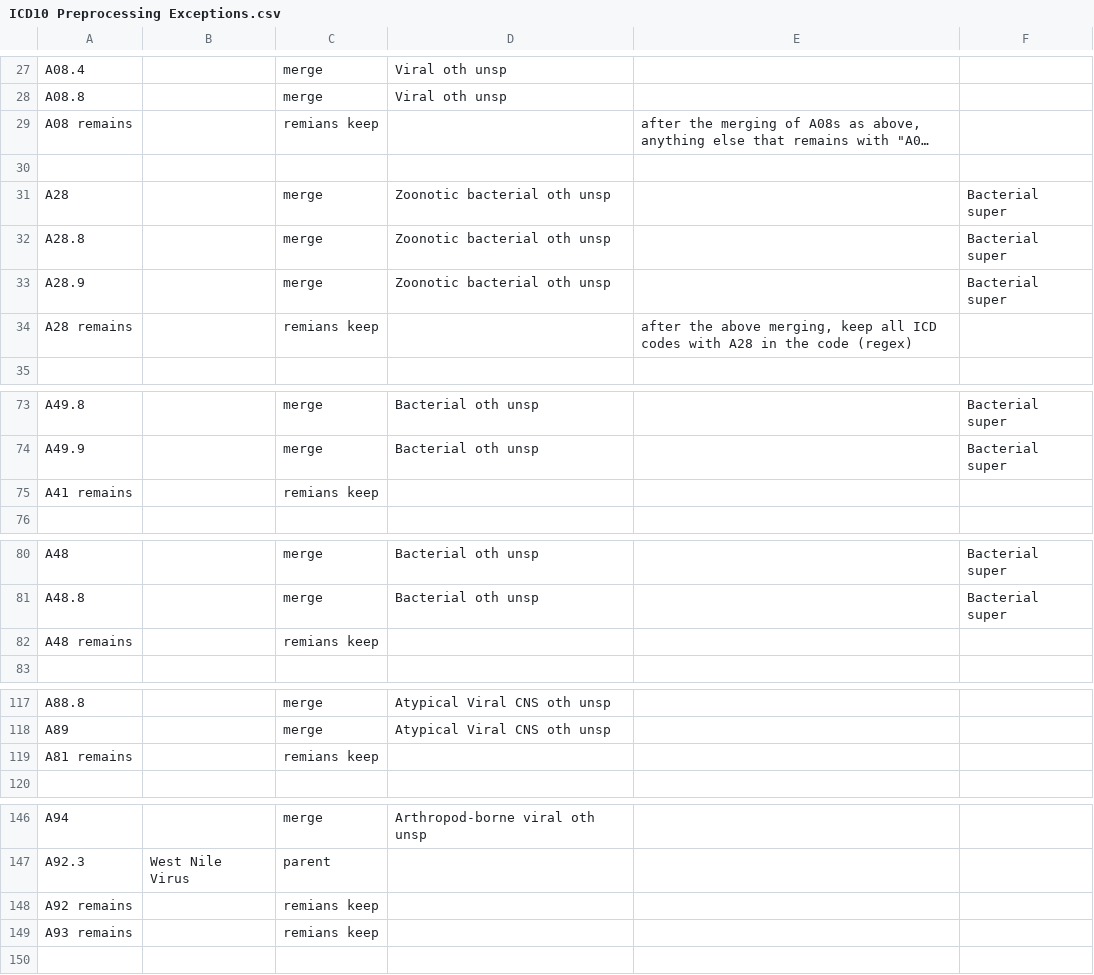
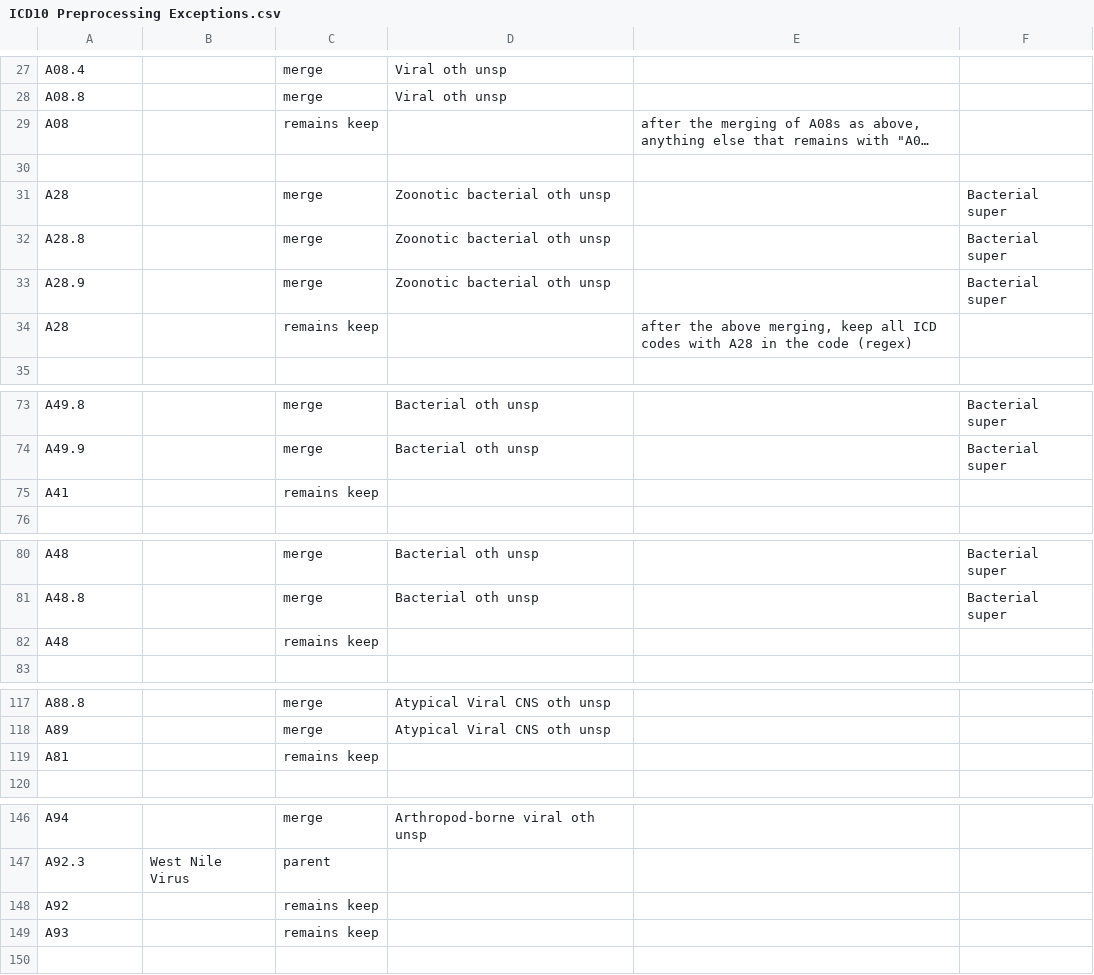
Before and after one commit to thenineteen/Deep-Covariant-Structure-of-Comorbidities, a CSV file: Preprocessing/ICD10/ICD10 Preprocessing Exceptions.csv, drawn as a sheet; only a part is shown, gaps mark what is left out; long unchanged cells end in …; removed rows and columns are numbered as before the commit, all else as after; the diff covers the shown part only; the diff names each change by its address in the sheet, - before the commit and + after, or states it on an @@ line.

Commit message:
fixed 'remians keep'->'remains keep' typo. Removed 'remains' from column 1

```diff
--- a/Preprocessing/ICD10/ICD10 Preprocessing Exceptions.csv
+++ b/Preprocessing/ICD10/ICD10 Preprocessing Exceptions.csv
-A29: A08 remains
+A29: A08
-C29: remians keep
+C29: remains keep
-A34: A28 remains
+A34: A28
-C34: remians keep
+C34: remains keep
-row 75: A41 remains |  | remians keep
+row 75: A41 |  | remains keep
-row 82: A48 remains |  | remians keep
+row 82: A48 |  | remains keep
-row 119: A81 remains |  | remians keep
+row 119: A81 |  | remains keep
-row 148: A92 remains |  | remians keep
-row 149: A93 remains |  | remians keep
+row 148: A92 |  | remains keep
+row 149: A93 |  | remains keep
```
Also changed, not shown: 2 added rows and 2 removed rows elsewhere in this file.
